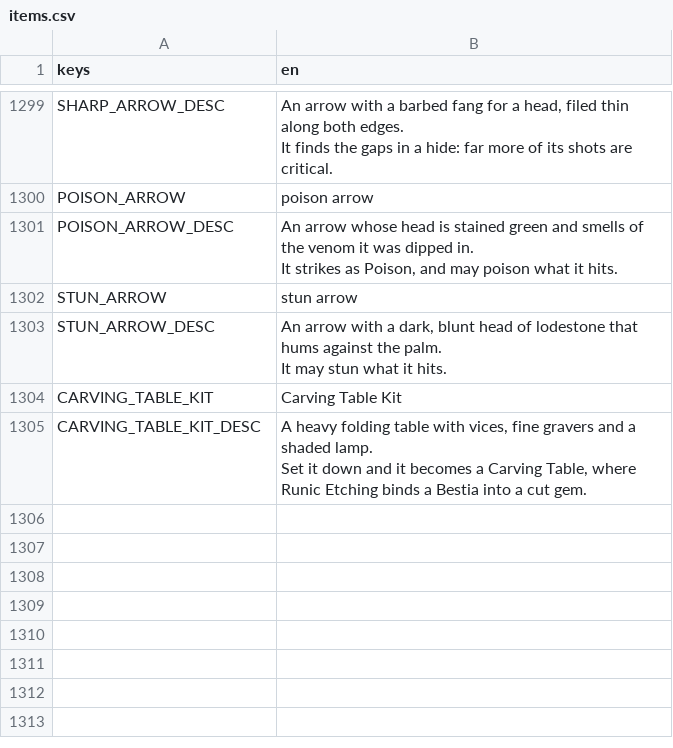
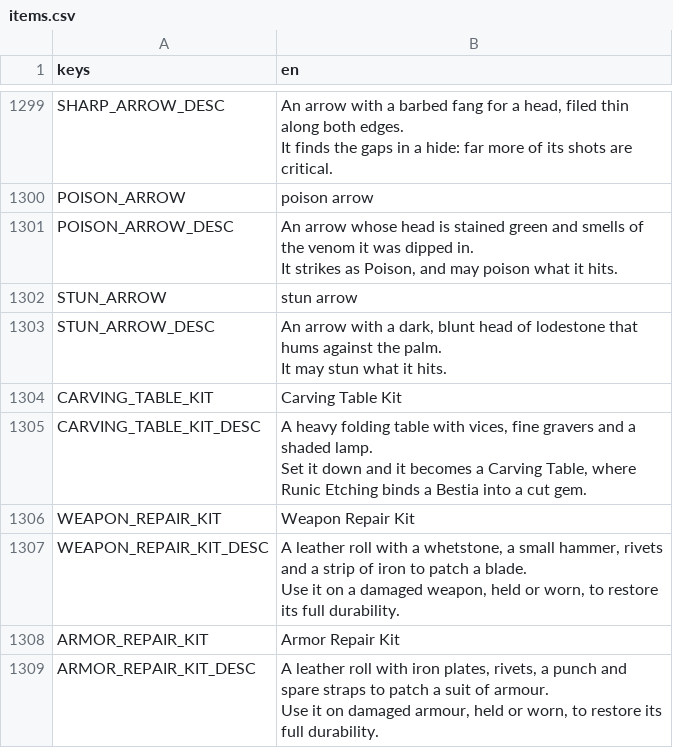
Before and after one commit to tfelix/bestia-behemoth, a CSV file: bestia-client/src/Localization/items.csv, drawn as a sheet; only a part is shown, gaps mark what is left out.

```diff
--- a/bestia-client/src/Localization/items.csv
+++ b/bestia-client/src/Localization/items.csv
@@ -1643 +1643,9 @@ CARVING_TABLE_KIT_DESC,"A heavy folding table with vices, fine gravers and a sha
 Set it down and it becomes a Carving Table, where Runic Etching binds a Bestia into a cut gem."
+WEAPON_REPAIR_KIT,Weapon Repair Kit
+WEAPON_REPAIR_KIT_DESC,"A leather roll with a whetstone, a small hammer, rivets and a strip of iron to patch a blade.
+
+Use it on a damaged weapon, held or worn, to restore its full durability."
+ARMOR_REPAIR_KIT,Armor Repair Kit
+ARMOR_REPAIR_KIT_DESC,"A leather roll with iron plates, rivets, a punch and spare straps to patch a suit of armour.
+
+Use it on damaged armour, held or worn, to restore its full durability."
```
Also changed, not shown: bestia-client/src/Localization/general.csv, 14 other files.
